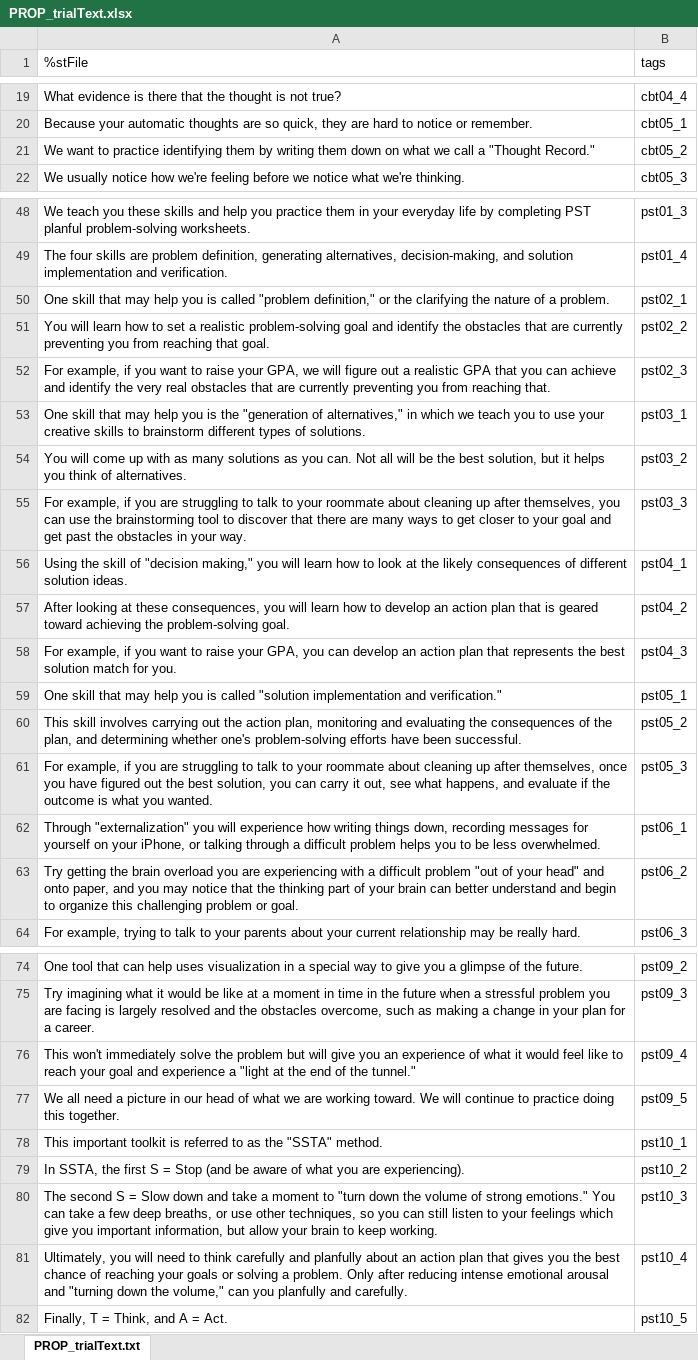
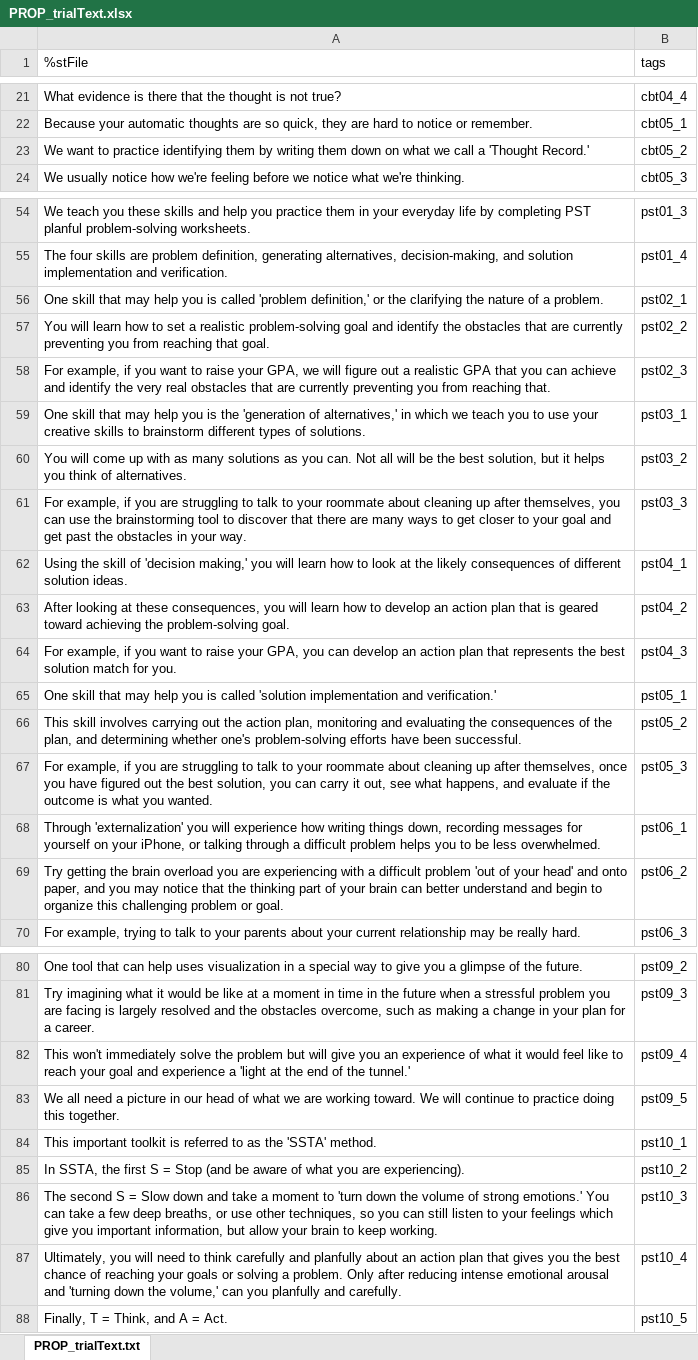
Before and after one commit to UOSAN/PROP, an Excel workbook: input/PROP_trialText.xlsx, sheet PROP_trialText.txt, drawn as a sheet; only a part is shown, gaps mark what is left out; values as stored, in another font and other column widths than the file's, no borders; addresses are those after the commit; the diff covers the shown part only; the diff names each change by its address in the sheet, - before the commit and + after, or states it on an @@ line.

```diff
--- a/input/PROP_trialText.xlsx (sheet PROP_trialText.txt)
+++ b/input/PROP_trialText.xlsx (sheet PROP_trialText.txt)
-A23 (%stFile): …call a "Thought Record."
+A23 (%stFile): …call a 'Thought Record.'
-A56 (%stFile): …is called "problem definition," or the…
+A56 (%stFile): …is called 'problem definition,' or the…
-A59 (%stFile): …is the "generation of alternatives," in which…
+A59 (%stFile): …is the 'generation of alternatives,' in which…
-A62 (%stFile): …skill of "decision making," you will…
+A62 (%stFile): …skill of 'decision making,' you will…
-A65 (%stFile): …is called "solution implementation and verification."
+A65 (%stFile): …is called 'solution implementation and verification.'
-A68 (%stFile): Through "externalization" you will…
+A68 (%stFile): Through 'externalization' you will…
-A69 (%stFile): …difficult problem "out of your head" and onto…
+A69 (%stFile): …difficult problem 'out of your head' and onto…
-A82 (%stFile): …experience a "light at the end of the tunnel."
+A82 (%stFile): …experience a 'light at the end of the tunnel.'
-A84 (%stFile): …as the "SSTA" method.
+A84 (%stFile): …as the 'SSTA' method.
-A86 (%stFile): …moment to "turn down the volume of strong emotions." You can…
+A86 (%stFile): …moment to 'turn down the volume of strong emotions.' You can…
-A87 (%stFile): …arousal and "turning down the volume," can you…
+A87 (%stFile): …arousal and 'turning down the volume,' can you…
```
Also changed, not shown: 6 added rows and 18 edited cells elsewhere in this sheet, 6 other files.
